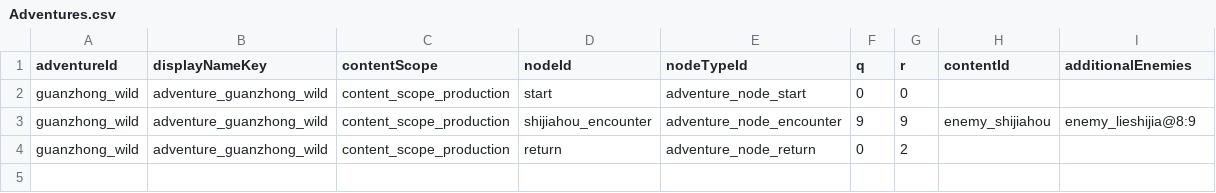
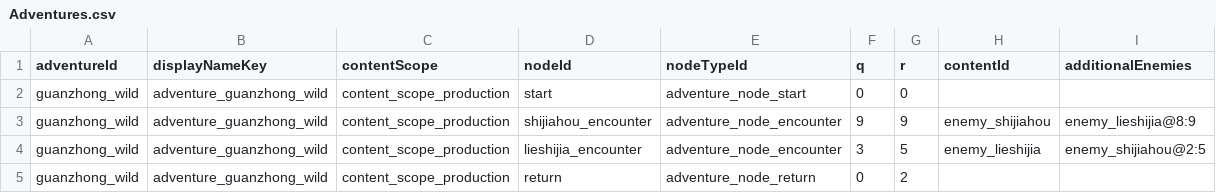
Before and after one commit to nileel/tianzhang, a CSV file: src/Assets/DataConfig/Adventures.csv, drawn as a sheet; the diff names each change by its address in the sheet, - before the commit and + after, or states it on an @@ line.

```diff
--- a/src/Assets/DataConfig/Adventures.csv
+++ b/src/Assets/DataConfig/Adventures.csv
+row 4: guanzhong_wild | adventure_guanzhong_wild | content_scope_production | lieshijia_encounter | adventure_node_encounter | 3 | 5 | enemy_lieshijia | enemy_shijiahou@2:5
```
Also changed, not shown: src/Assets/DataConfig/AttackProfiles.csv, src/Assets/DataConfig/Bounties.csv, 51 other files.
